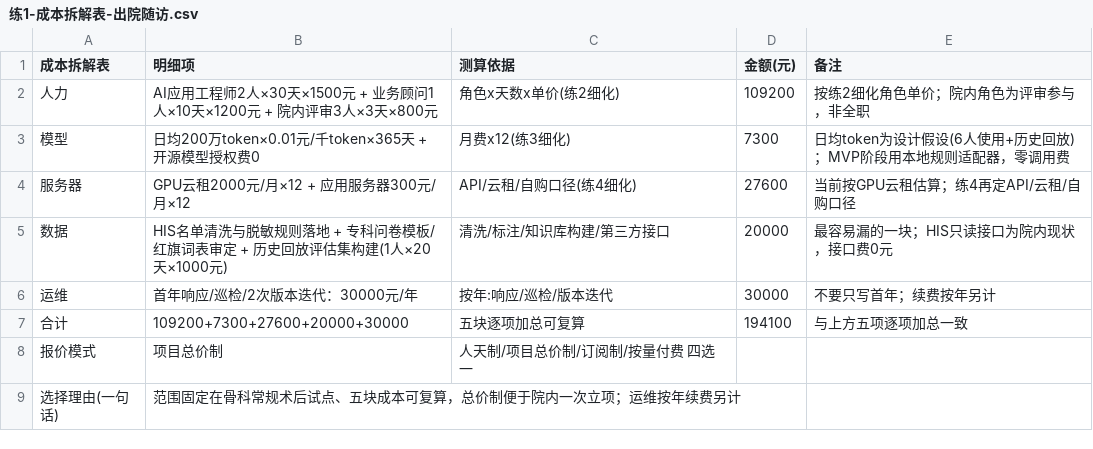
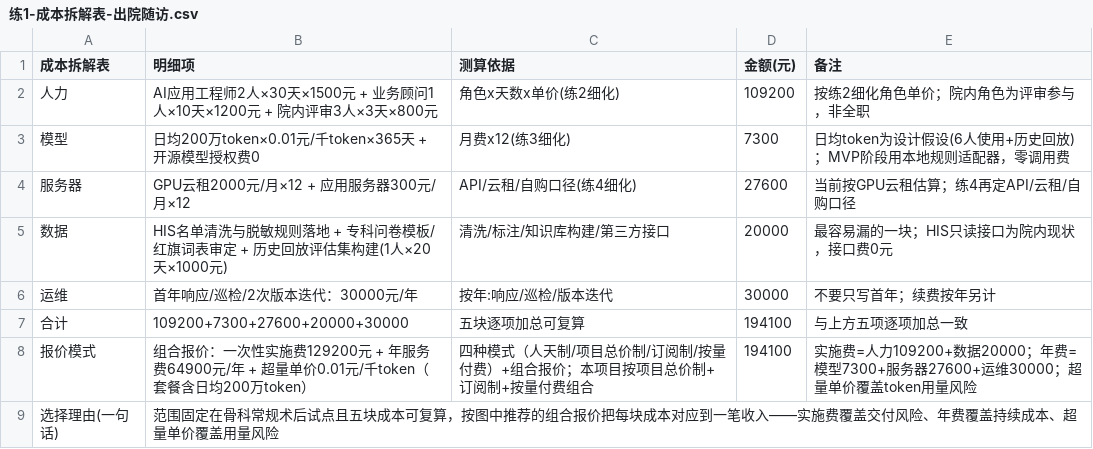
Before and after one commit to xiaojun922/personalweb, a CSV file: docs/练1-成本拆解表-出院随访.csv, drawn as a sheet.

Commit message:
docs: 成本表报价模式改为组合报价

```diff
--- a/docs/练1-成本拆解表-出院随访.csv
+++ b/docs/练1-成本拆解表-出院随访.csv
@@ -7,3 +7,3 @@
 合计,109200+7300+27600+20000+30000,五块逐项加总可复算,194100,与上方五项逐项加总一致
-报价模式,项目总价制,人天制/项目总价制/订阅制/按量付费 四选一,,
-选择理由(一句话),范围固定在骨科常规术后试点、五块成本可复算，总价制便于院内一次立项；运维按年续费另计,,,
+报价模式,组合报价：一次性实施费129200元 + 年服务费64900元/年 + 超量单价0.01元/千token（套餐含日均200万token）,四种模式（人天制/项目总价制/订阅制/按量付费）+组合报价；本项目按项目总价制+订阅制+按量付费组合,194100,实施费=人力109200+数据20000；年费=模型7300+服务器27600+运维30000；超量单价覆盖token用量风险
+选择理由(一句话),范围固定在骨科常规术后试点且五块成本可复算，按图中推荐的组合报价把每块成本对应到一笔收入——实施费覆盖交付风险、年费覆盖持续成本、超量单价覆盖用量风险,,,
```
